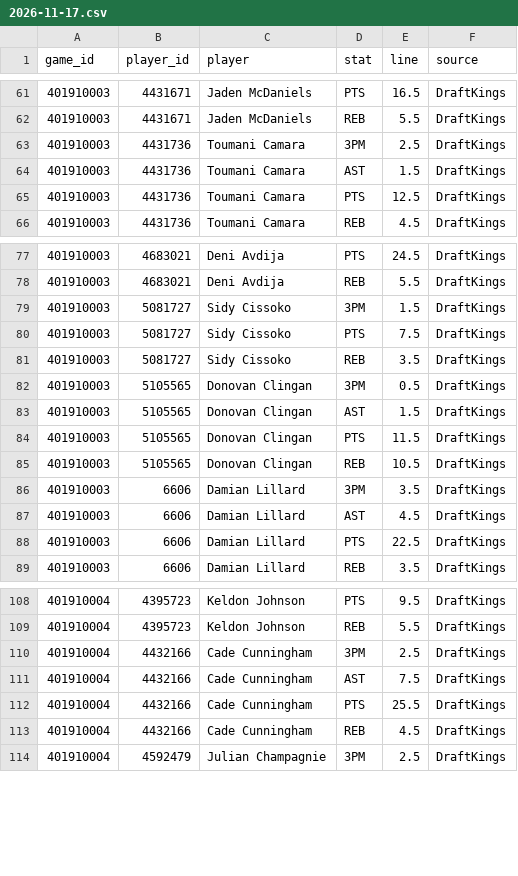
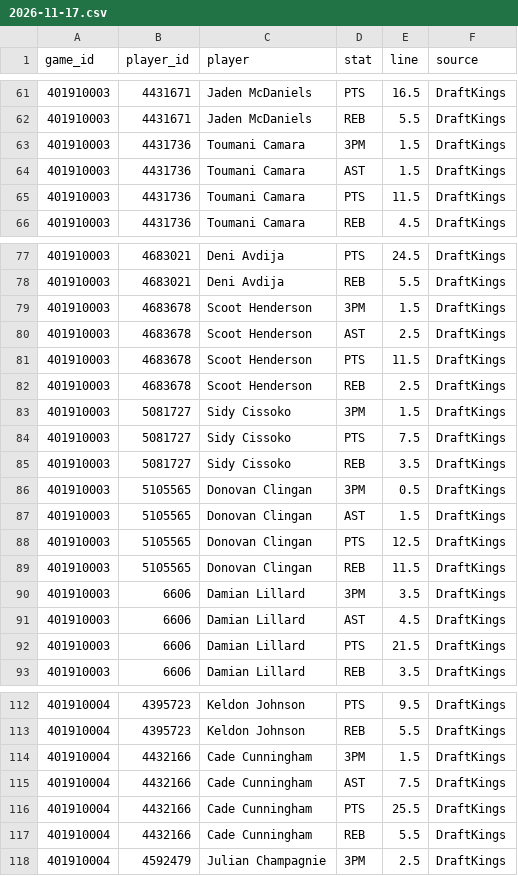
Before and after one commit to mason7park-debug/NBAprojections, a CSV file: data/props/2026-11-17.csv, drawn as a sheet; only a part is shown, gaps mark what is left out; the diff covers the shown part only.

```diff
--- a/data/props/2026-11-17.csv
+++ b/data/props/2026-11-17.csv
@@ -62,5 +62,5 @@ game_id,player_id,player,stat,line,source
 401910003,4431671,Jaden McDaniels,REB,5.5,DraftKings
-401910003,4431736,Toumani Camara,3PM,2.5,DraftKings
+401910003,4431736,Toumani Camara,3PM,1.5,DraftKings
 401910003,4431736,Toumani Camara,AST,1.5,DraftKings
-401910003,4431736,Toumani Camara,PTS,12.5,DraftKings
+401910003,4431736,Toumani Camara,PTS,11.5,DraftKings
 401910003,4431736,Toumani Camara,REB,4.5,DraftKings
@@ -78,2 +78,6 @@ game_id,player_id,player,stat,line,source
 401910003,4683021,Deni Avdija,REB,5.5,DraftKings
+401910003,4683678,Scoot Henderson,3PM,1.5,DraftKings
+401910003,4683678,Scoot Henderson,AST,2.5,DraftKings
+401910003,4683678,Scoot Henderson,PTS,11.5,DraftKings
+401910003,4683678,Scoot Henderson,REB,2.5,DraftKings
 401910003,5081727,Sidy Cissoko,3PM,1.5,DraftKings
@@ -83,7 +87,7 @@ game_id,player_id,player,stat,line,source
 401910003,5105565,Donovan Clingan,AST,1.5,DraftKings
-401910003,5105565,Donovan Clingan,PTS,11.5,DraftKings
-401910003,5105565,Donovan Clingan,REB,10.5,DraftKings
+401910003,5105565,Donovan Clingan,PTS,12.5,DraftKings
+401910003,5105565,Donovan Clingan,REB,11.5,DraftKings
 401910003,6606,Damian Lillard,3PM,3.5,DraftKings
 401910003,6606,Damian Lillard,AST,4.5,DraftKings
-401910003,6606,Damian Lillard,PTS,22.5,DraftKings
+401910003,6606,Damian Lillard,PTS,21.5,DraftKings
 401910003,6606,Damian Lillard,REB,3.5,DraftKings
@@ -109,6 +113,6 @@ game_id,player_id,player,stat,line,source
 401910004,4395723,Keldon Johnson,REB,5.5,DraftKings
-401910004,4432166,Cade Cunningham,3PM,2.5,DraftKings
+401910004,4432166,Cade Cunningham,3PM,1.5,DraftKings
 401910004,4432166,Cade Cunningham,AST,7.5,DraftKings
 401910004,4432166,Cade Cunningham,PTS,25.5,DraftKings
-401910004,4432166,Cade Cunningham,REB,4.5,DraftKings
+401910004,4432166,Cade Cunningham,REB,5.5,DraftKings
 401910004,4592479,Julian Champagnie,3PM,2.5,DraftKings
```
Also changed, not shown: 9 edited cells elsewhere in this file, data/projections/2026-11-17.csv, 3 other files.
